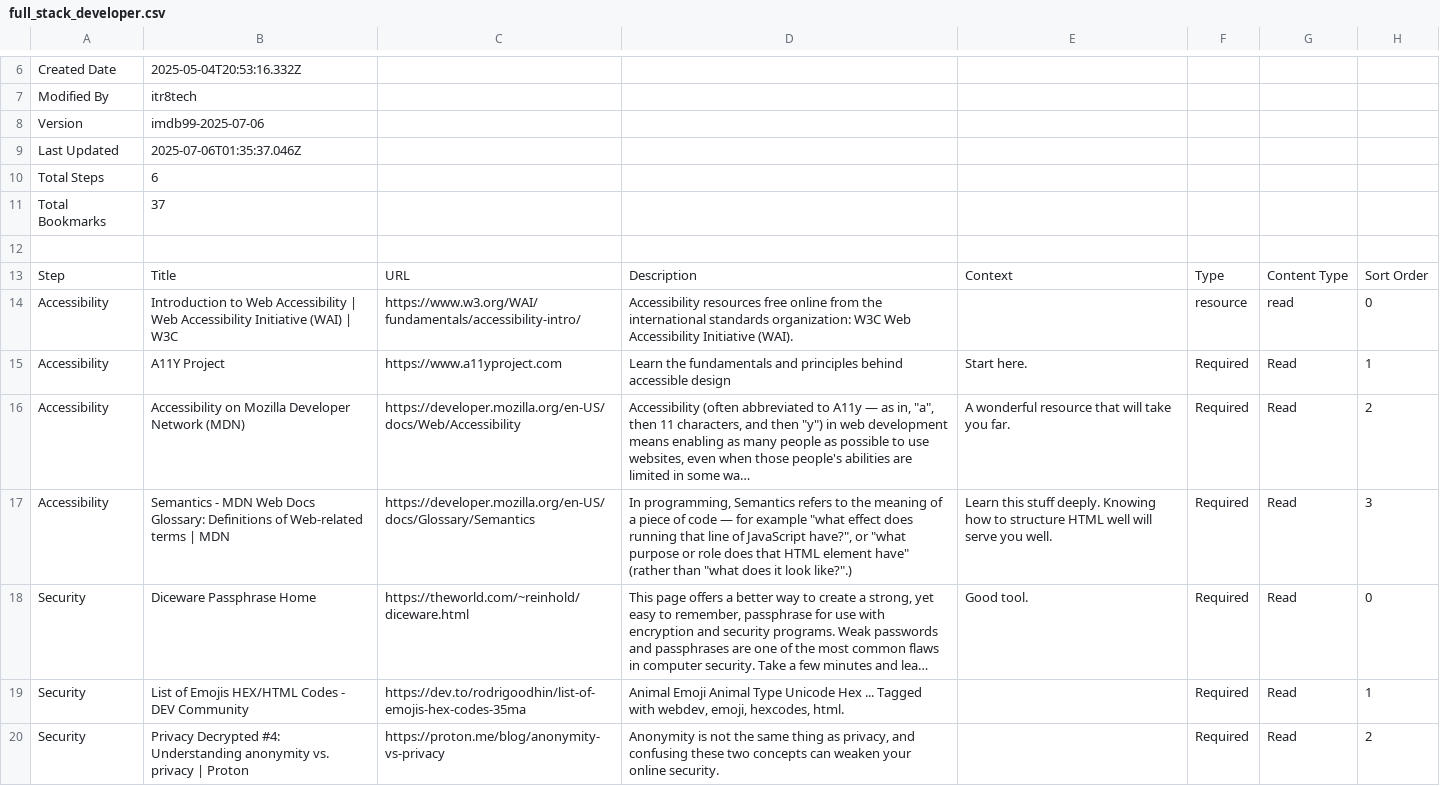
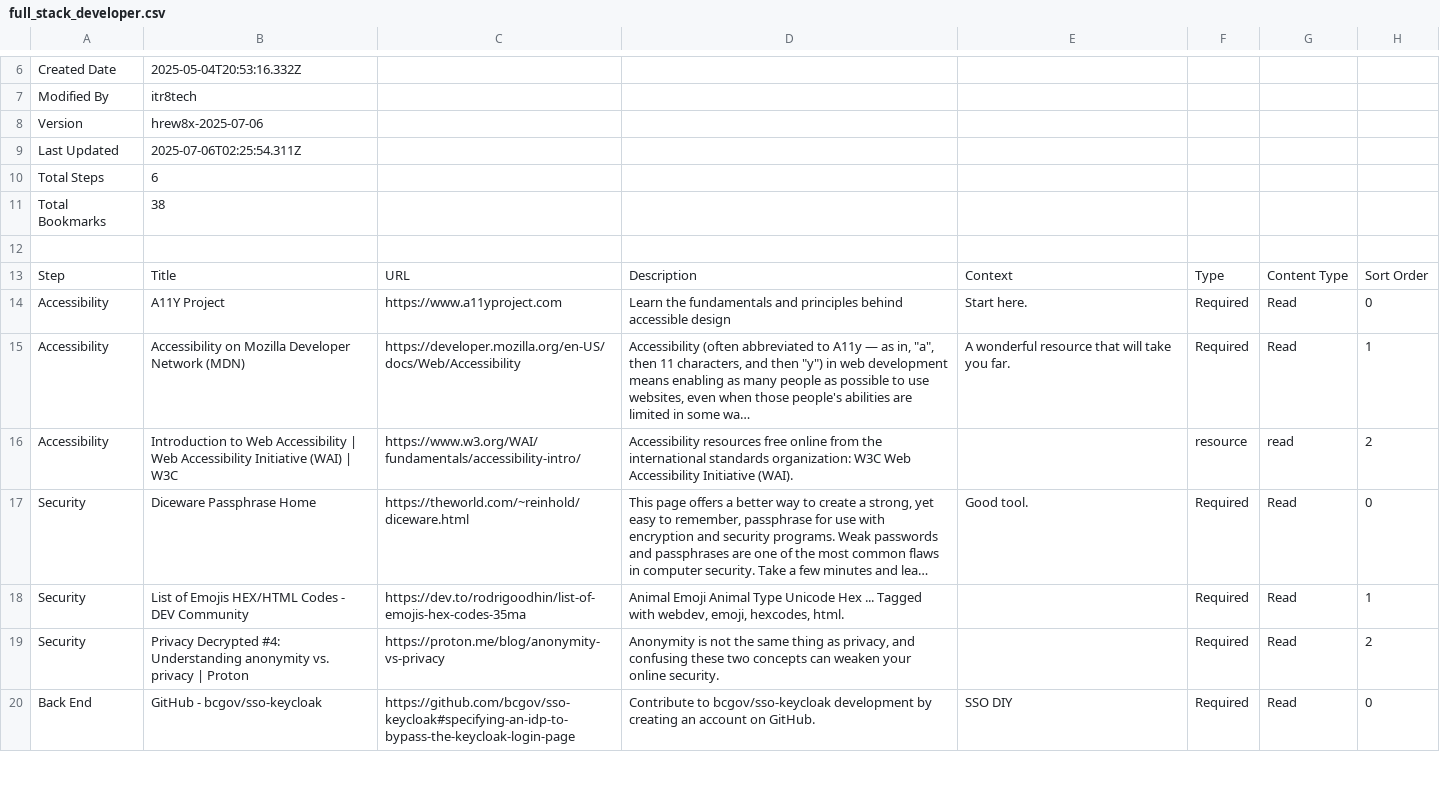
Before and after one commit to itr8tech/itr8cur8tr, a CSV file: pathways/full_stack_developer/full_stack_developer.csv, drawn as a sheet; only a part is shown, gaps mark what is left out; the shorter side is filled out with more unchanged rows; long unchanged cells end in …; removed rows and columns are numbered as before the commit, all else as after; the diff covers the shown part only; the diff names each change by its address in the sheet, - before the commit and + after, or states it on an @@ line.

```diff
--- a/pathways/full_stack_developer/full_stack_developer.csv
+++ b/pathways/full_stack_developer/full_stack_developer.csv
-B8: imdb99-2025-07-06
+B8: hrew8x-2025-07-06
-B9: 2025-07-06T01:35:37.046Z
+B9: 2025-07-06T02:25:54.311Z
-B11: 37
+B11: 38
-row 14: Accessibility | Introduction to Web Accessibility | Web Accessibility Initiative (WAI) | W3C | https://www.w3.org/WAI/fundamentals/accessibility-intro/ | Accessibility resources free online from the international standards organization: W3C Web Accessibility Initiative (WAI). |  | resource | read | 0
-H14: 1
+H14: 0
-H15: 2
+H15: 1
-row 17: Accessibility | Semantics - MDN Web Docs Glossary: Definitions of Web-related terms | MDN | https://developer.mozilla.org/en-US/docs/Glossary/Semantics | In programming, Semantics refers to the meaning of a piece of code — for example "what effect does running that line of JavaScript have?", or "what purpose or role does that HTML element have" (rather than "what does it look like?".) | Learn this stuff deeply. Knowing how to structure HTML well will serve you well. | Required | Read | 3
+row 16: Accessibility | Introduction to Web Accessibility | Web Accessibility Initiative (WAI) | W3C | https://www.w3.org/WAI/fundamentals/accessibility-intro/ | Accessibility resources free online from the international standards organization: W3C Web Accessibility Initiative (WAI). |  | resource | read | 2
```
Also changed, not shown: 8 added rows and 6 removed rows elsewhere in this file.
